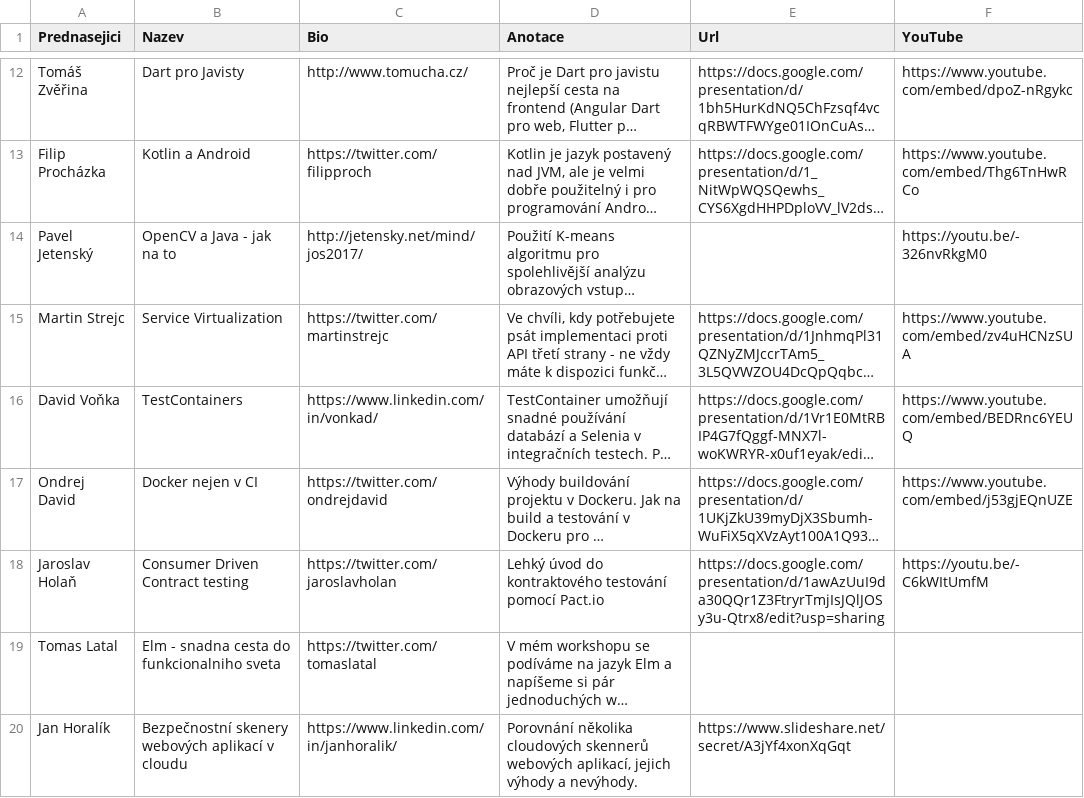
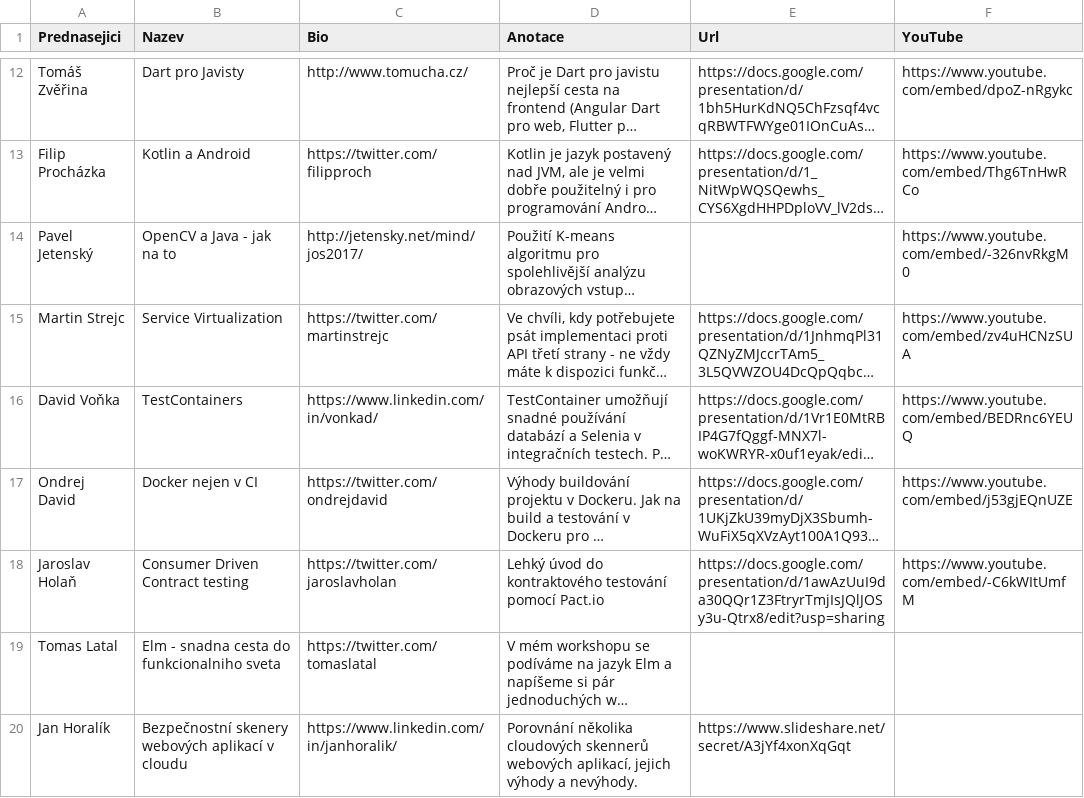
Before and after one commit to novoj/jOpenSpace, a CSV file: _data/Prednasky_2017.csv, drawn as a sheet; only a part is shown, gaps mark what is left out; long unchanged cells end in …; the diff names each change by its address in the sheet, - before the commit and + after, or states it on an @@ line.

Commit message:
YouTube videos on the HP.

```diff
--- a/_data/Prednasky_2017.csv
+++ b/_data/Prednasky_2017.csv
-F14 (YouTube): https://youtu.be/-326nvRkgM0
+F14 (YouTube): https://www.youtube.com/embed/-326nvRkgM0
-F18 (YouTube): https://youtu.be/-C6kWItUmfM
+F18 (YouTube): https://www.youtube.com/embed/-C6kWItUmfM
```
